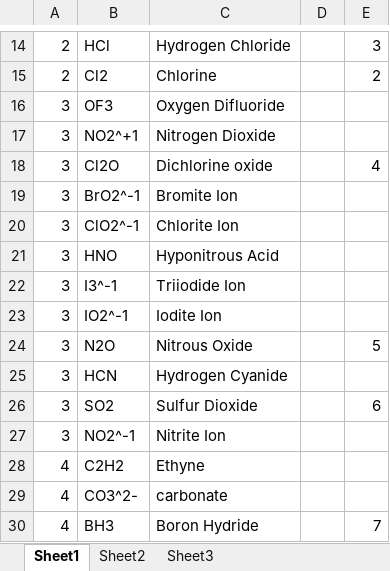
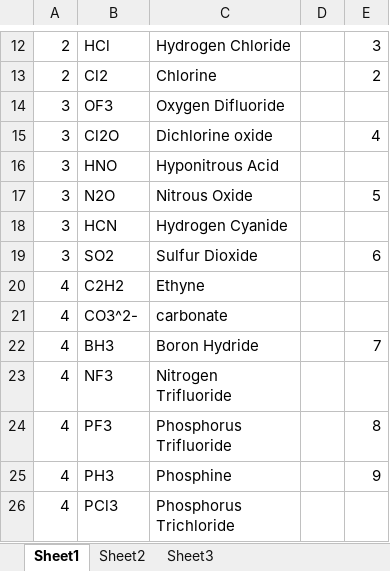
Before and after one commit to soft-eng-practicum/AtomPuzzler, an Excel workbook: Documents/MoleculesOrderd.xlsx, sheet Sheet1, drawn as a sheet; only a part is shown, gaps mark what is left out; the shorter side is filled out with more unchanged rows; values as stored, in another font and other column widths than the file's, no borders; the diff covers the shown part only; the diff names each change by its address in the sheet, - before the commit and + after, or states it on an @@ line.

```diff
--- a/Documents/MoleculesOrderd.xlsx (sheet Sheet1)
+++ b/Documents/MoleculesOrderd.xlsx (sheet Sheet1)
-row 17: 3 | NO2^+1 | Nitrogen Dioxide
-row 19: 3 | BrO2^-1 | Bromite Ion
-row 20: 3 | ClO2^-1 | Chlorite Ion
-row 22: 3 | I3^-1 | Triiodide Ion
-row 23: 3 | IO2^-1 | Iodite Ion
-row 27: 3 | NO2^-1 | Nitrite Ion
```
Also changed, not shown: 12 removed rows elsewhere in this sheet, 4 other files.
